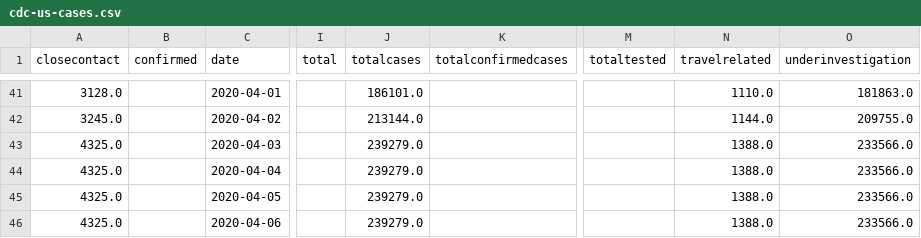
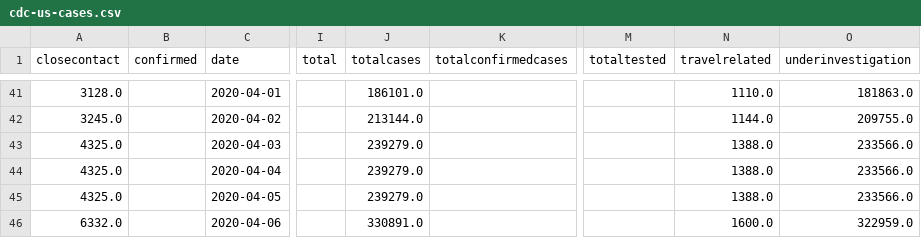
Before and after one commit to alext234/coronavirus-stats, a CSV file: data/cdc-us-cases.csv, drawn as a sheet; only a part is shown, gaps mark what is left out; the diff names each change by its address in the sheet, - before the commit and + after, or states it on an @@ line.

```diff
--- a/data/cdc-us-cases.csv
+++ b/data/cdc-us-cases.csv
-A46 (closecontact): 4325.0
+A46 (closecontact): 6332.0
-J46 (totalcases): 239279.0
+J46 (totalcases): 330891.0
-N46 (travelrelated): 1388.0
+N46 (travelrelated): 1600.0
-O46 (underinvestigation): 233566.0
+O46 (underinvestigation): 322959.0
```
Also changed, not shown: data/bnonews-international.csv, data/who-global-cases.csv, 10 other files.
